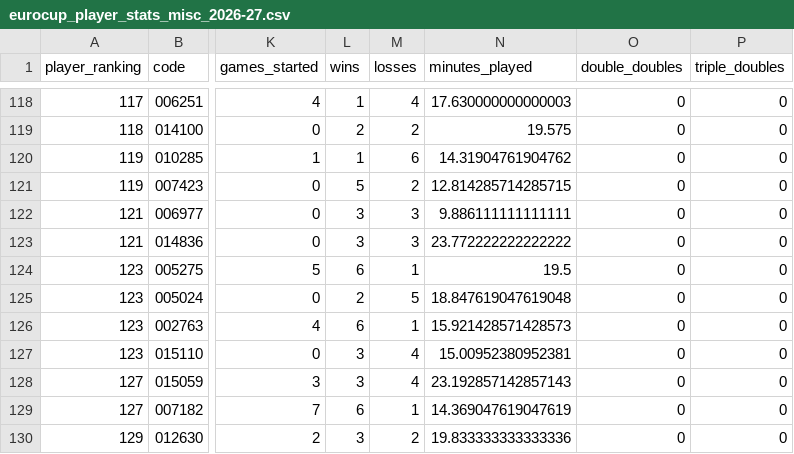
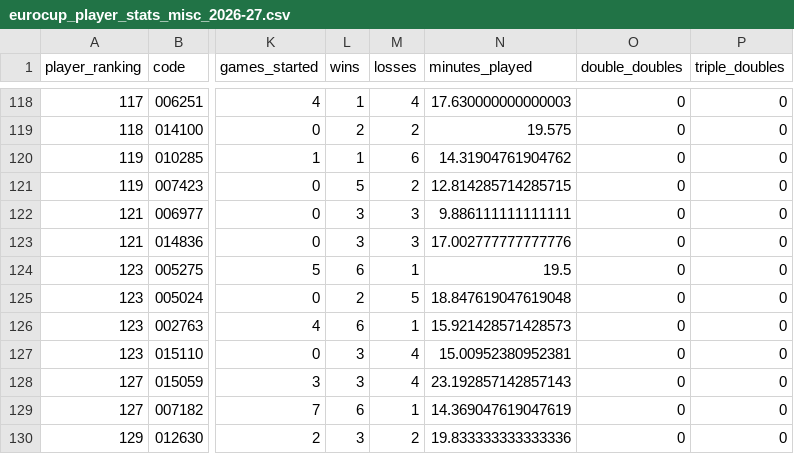
Before and after one commit to IvoVillanueva/EUROLIGAS, a CSV file: data/eurocup_player_stats_misc_2026-27.csv, drawn as a sheet; only a part is shown, gaps mark what is left out; the diff covers the shown part only; the diff names each change by its address in the sheet, - before the commit and + after, or states it on an @@ line.

```diff
--- a/data/eurocup_player_stats_misc_2026-27.csv
+++ b/data/eurocup_player_stats_misc_2026-27.csv
-N123 (minutes_played): 23.772222222222222
+N123 (minutes_played): 17.002777777777776
```
Also changed, not shown: 1 added row, 1 removed row and 23 edited cells elsewhere in this file, data/eurocup_player_stats_advanced_2026-27.csv, data/eurocup_player_stats_scoring_2026-27.csv, 4 other files.
